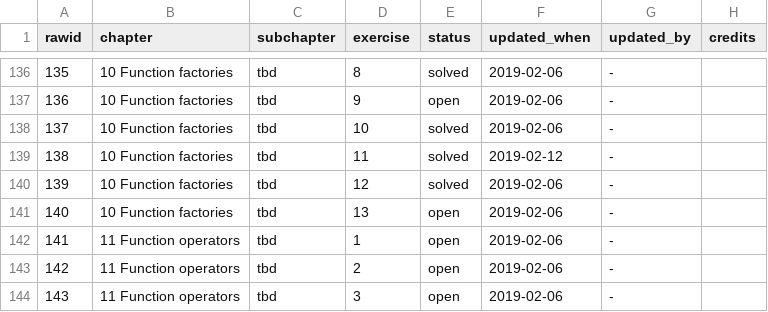
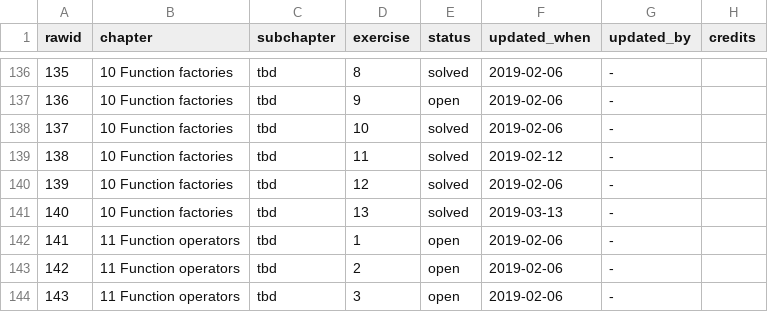
Before and after one commit to Tazinho/Advanced-R-Solutions, a CSV file: progress_data.csv, drawn as a sheet; only a part is shown, gaps mark what is left out.

Commit message:
#136

```diff
--- a/progress_data.csv
+++ b/progress_data.csv
@@ -140,3 +140,3 @@ rawid	chapter	subchapter	exercise	status	updated_when	updated_by	credits
 139	10 Function factories	tbd	12	solved	2019-02-06	-	
-140	10 Function factories	tbd	13	open	2019-02-06	-	
+140	10 Function factories	tbd	13	solved	2019-03-13	-	
 141	11 Function operators	tbd	1	open	2019-02-06	-	
```
